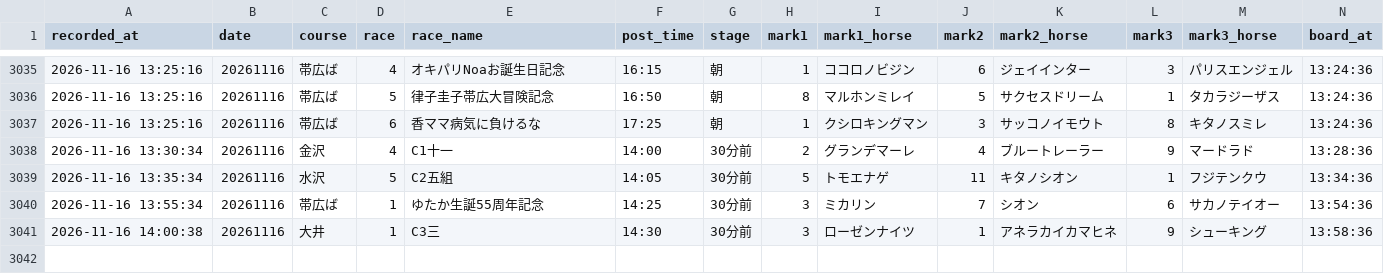
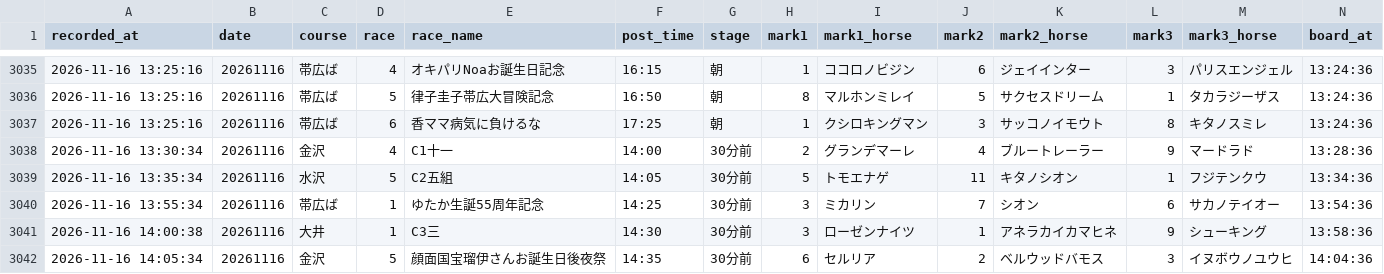
Before and after one commit to mtezoro-hash/keiba-picks, a CSV file: nar_picks.csv, drawn as a sheet; only a part is shown, gaps mark what is left out; rows hold the shown columns only; the diff names each change by its address in the sheet, - before the commit and + after, or states it on an @@ line.

Commit message:
地方の記録 nar_picks.csv 20261116

```diff
--- a/nar_picks.csv
+++ b/nar_picks.csv
+row 3042: 2026-11-16 14:05:34 | 20261116 | 金沢 | 5 | 顔面国宝瑠伊さんお誕生日後夜祭 | 14:35 | 30分前 | 6 | セルリア | 2 | ベルウッドバモス | 3 | イヌボウノユウヒ | 14:04:36
```
